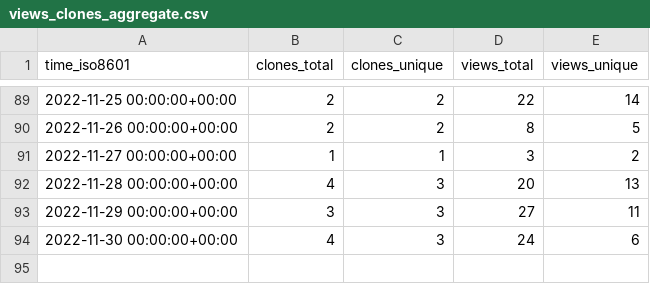
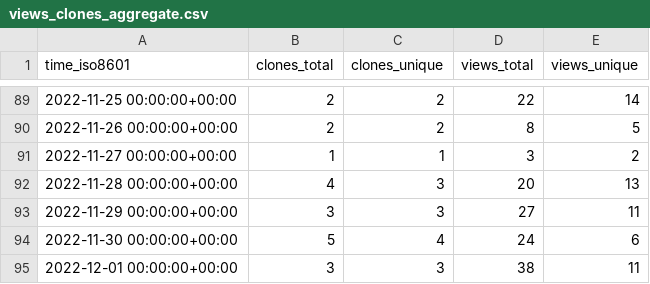
Before and after one commit to PetervanLunteren-org/EcoAssist, a CSV file: PetervanLunteren/EcoAssist/ghrs-data/views_clones_aggregate.csv, drawn as a sheet; only a part is shown, gaps mark what is left out.

```diff
--- a/PetervanLunteren/EcoAssist/ghrs-data/views_clones_aggregate.csv
+++ b/PetervanLunteren/EcoAssist/ghrs-data/views_clones_aggregate.csv
@@ -93,2 +93,3 @@ time_iso8601,clones_total,clones_unique,views_total,views_unique
 2022-11-29 00:00:00+00:00,3,3,27,11
-2022-11-30 00:00:00+00:00,4,3,24,6
+2022-11-30 00:00:00+00:00,5,4,24,6
+2022-12-01 00:00:00+00:00,3,3,38,11
```
Also changed, not shown: 1 other file.
